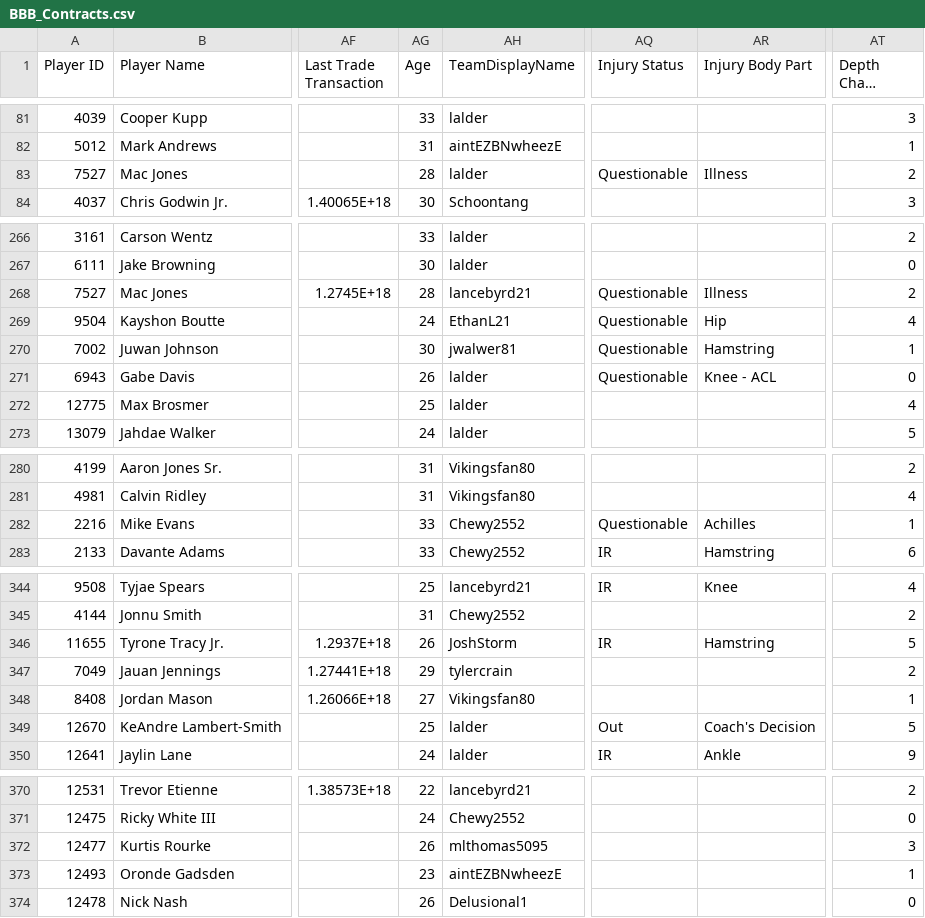
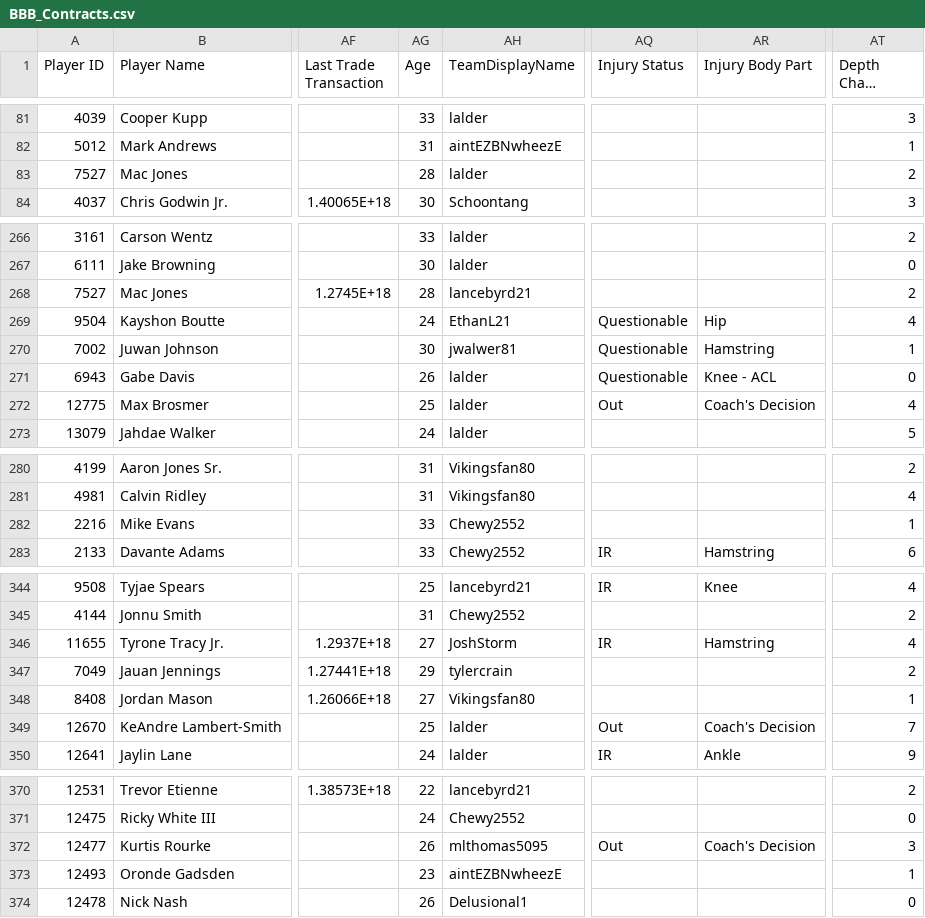
Before and after one commit to lalder95/AGS_Data, a CSV file: CSV/BBB_Contracts.csv, drawn as a sheet; only a part is shown, gaps mark what is left out; long unchanged cells end in …; the diff covers the shown part only; the diff names each change by its address in the sheet, - before the commit and + after, or states it on an @@ line.

Commit message:
Uploading CSV files

```diff
--- a/CSV/BBB_Contracts.csv
+++ b/CSV/BBB_Contracts.csv
-AQ83 (Injury Status): Questionable
+AQ83 (Injury Status): (empty)
-AR83 (Injury Body Part): Illness
+AR83 (Injury Body Part): (empty)
-AQ268 (Injury Status): Questionable
+AQ268 (Injury Status): (empty)
-AR268 (Injury Body Part): Illness
+AR268 (Injury Body Part): (empty)
-AQ272 (Injury Status): (empty)
+AQ272 (Injury Status): Out
-AR272 (Injury Body Part): (empty)
+AR272 (Injury Body Part): Coach's Decision
-AQ282 (Injury Status): Questionable
+AQ282 (Injury Status): (empty)
-AR282 (Injury Body Part): Achilles
+AR282 (Injury Body Part): (empty)
-AG346 (Age): 26
+AG346 (Age): 27
-AT346 (Depth Chart Location): 5
+AT346 (Depth Chart Location): 4
-AT349 (Depth Chart Location): 5
+AT349 (Depth Chart Location): 7
-AQ372 (Injury Status): (empty)
+AQ372 (Injury Status): Out
-AR372 (Injury Body Part): (empty)
+AR372 (Injury Body Part): Coach's Decision
```
Also changed, not shown: 18 edited cells elsewhere in this file.
